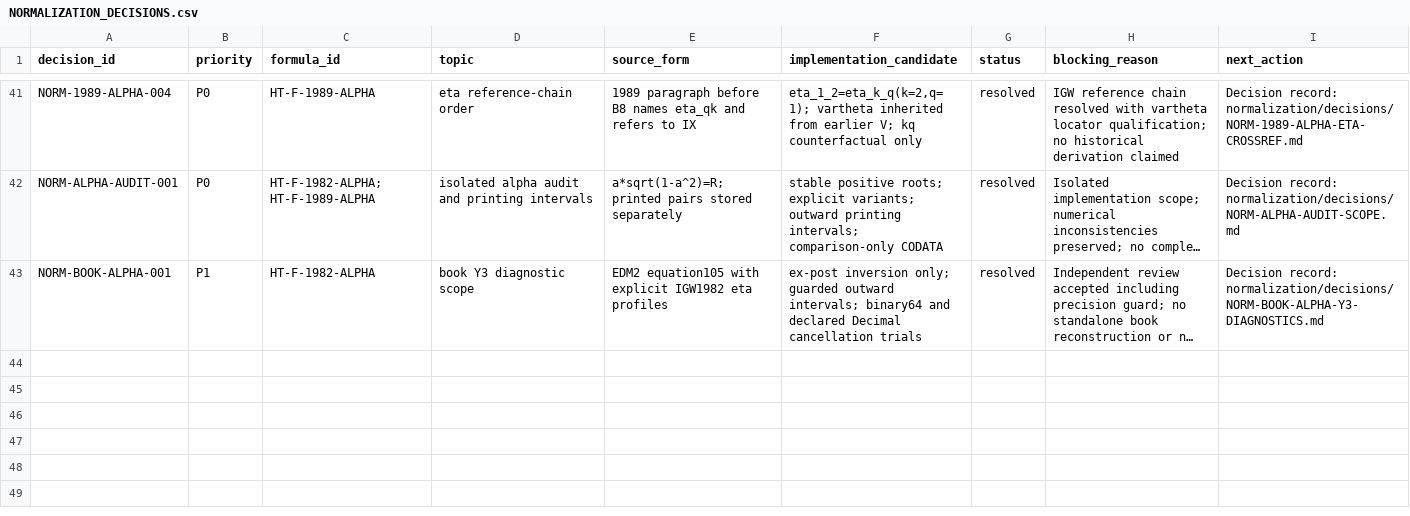
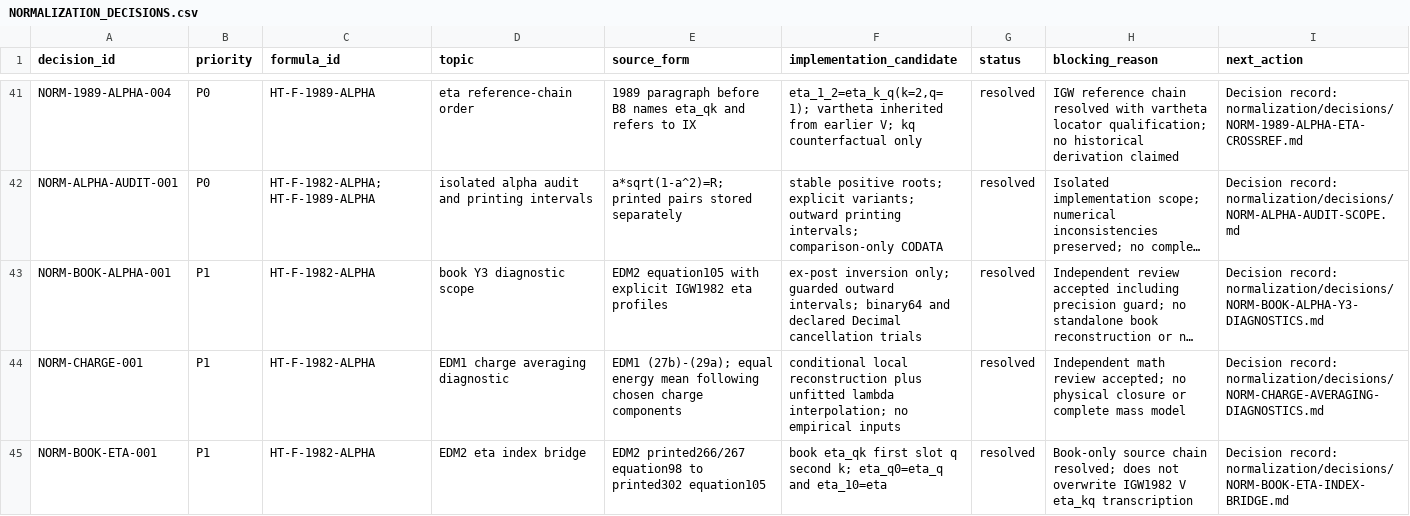
Before and after one commit to DASAElektronik/Heim_Theorie, a CSV file: 04_reconstruction/formula_library/normalization/NORMALIZATION_DECISIONS.csv, drawn as a sheet; only a part is shown, gaps mark what is left out; long unchanged cells end in …; the diff names each change by its address in the sheet, - before the commit and + after, or states it on an @@ line.

Commit message:
Complete charge derivation, book index bridge and energy-order findings

```diff
--- a/04_reconstruction/formula_library/normalization/NORMALIZATION_DECISIONS.csv
+++ b/04_reconstruction/formula_library/normalization/NORMALIZATION_DECISIONS.csv
+row 44: NORM-CHARGE-001 | P1 | HT-F-1982-ALPHA | EDM1 charge averaging diagnostic | EDM1 (27b)-(29a); equal energy mean following chosen charge components | conditional local reconstruction plus unfitted lambda interpolation; no empirical inputs | resolved | Independent math review accepted; no physical closure or complete mass model | Decision record: normalization/decisions/NORM-CHARGE-AVERAGING-DIAGNOSTICS.md
+row 45: NORM-BOOK-ETA-001 | P1 | HT-F-1982-ALPHA | EDM2 eta index bridge | EDM2 printed266/267 equation98 to printed302 equation105 | book eta_qk first slot q second k; eta_q0=eta_q and eta_10=eta | resolved | Book-only source chain resolved; does not overwrite IGW1982 V eta_kq transcription | Decision record: normalization/decisions/NORM-BOOK-ETA-INDEX-BRIDGE.md
```
Also changed, not shown: 23 other files.
